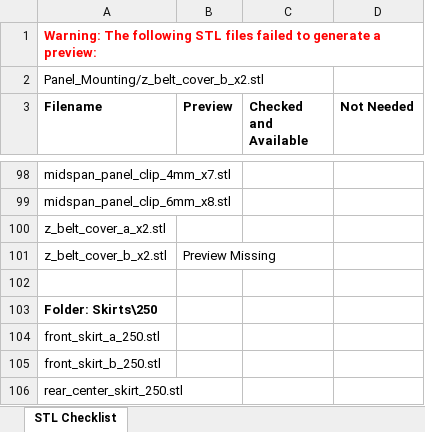
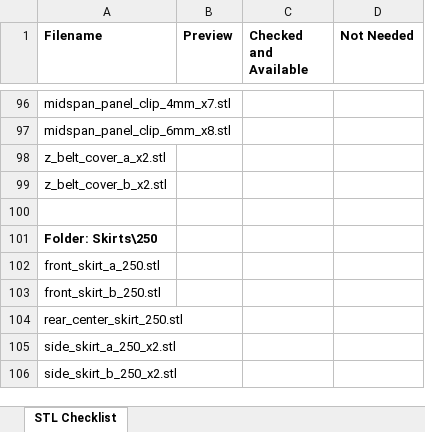
Before and after one commit to interias/PRINTCHECK, an Excel workbook: STL_Checklist_Structured.xlsx, sheet STL Checklist, drawn as a sheet; only a part is shown, gaps mark what is left out; the shorter side is filled out with more unchanged rows; values as stored, in another font and other column widths than the file's, no borders; charts and pictures not drawn; removed rows and columns are numbered as before the commit, all else as after; the diff names each change by its address in the sheet, - before the commit and + after, or states it on an @@ line.

Commit message:
Adding retries to create_3d_preview() to make it more stable

```diff
--- a/STL_Checklist_Structured.xlsx (sheet STL Checklist)
+++ b/STL_Checklist_Structured.xlsx (sheet STL Checklist)
-row 1: Warning: The following STL files failed to generate a preview:
-row 2: Panel_Mounting/z_belt_cover_b_x2.stl
-B99 (Preview): Preview Missing
+B99 (Preview): (empty)
```
Also changed, not shown: charts or pictures, 1 other file.
